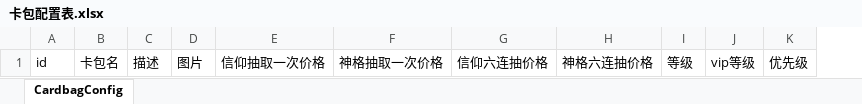
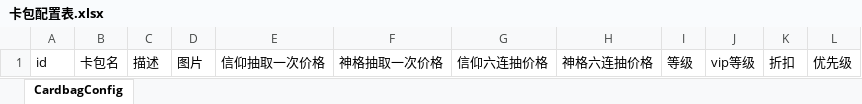
Before and after one commit to ftcaicai/KaPai, an Excel workbook: Design/proto_conv/卡包配置表.xlsx, sheet CardbagConfig, drawn as a sheet; values as stored, in another font and other column widths than the file's, no borders; the diff names each change by its address in the sheet, - before the commit and + after, or states it on an @@ line.

```diff
--- a/Design/proto_conv/卡包配置表.xlsx (sheet CardbagConfig)
+++ b/Design/proto_conv/卡包配置表.xlsx (sheet CardbagConfig)
+column K, row 1: 折扣
```
Also changed, not shown: Design/proto_conv/主动技能配置表.xlsx, Design/proto_conv/卡牌配置表.xlsx, 20 other files.
